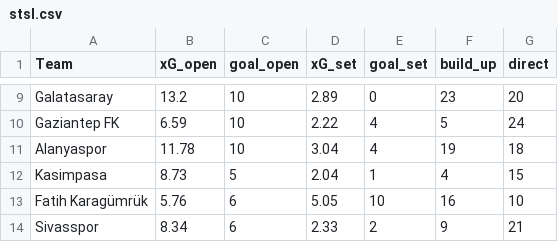
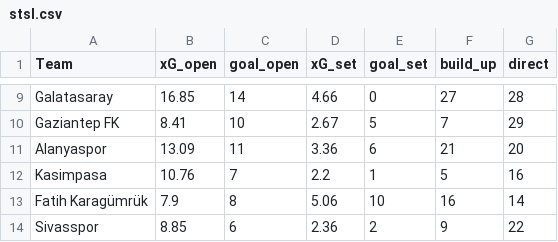
Before and after one commit to cabulut/totalfootball, a CSV file: stsl.csv, drawn as a sheet; only a part is shown, gaps mark what is left out; the diff covers the shown part only; the diff names each change by its address in the sheet, - before the commit and + after, or states it on an @@ line.

```diff
--- a/stsl.csv
+++ b/stsl.csv
-B9 (xG_open): 13.2
+B9 (xG_open): 16.85
-C9 (goal_open): 10
+C9 (goal_open): 14
-D9 (xG_set): 2.89
+D9 (xG_set): 4.66
-F9 (build_up): 23
+F9 (build_up): 27
-G9 (direct): 20
+G9 (direct): 28
-B10 (xG_open): 6.59
+B10 (xG_open): 8.41
-D10 (xG_set): 2.22
+D10 (xG_set): 2.67
-E10 (goal_set): 4
+E10 (goal_set): 5
-F10 (build_up): 5
+F10 (build_up): 7
-G10 (direct): 24
+G10 (direct): 29
-B11 (xG_open): 11.78
+B11 (xG_open): 13.09
-C11 (goal_open): 10
+C11 (goal_open): 11
-D11 (xG_set): 3.04
+D11 (xG_set): 3.36
-E11 (goal_set): 4
+E11 (goal_set): 6
-F11 (build_up): 19
+F11 (build_up): 21
-G11 (direct): 18
+G11 (direct): 20
-B12 (xG_open): 8.73
+B12 (xG_open): 10.76
-C12 (goal_open): 5
+C12 (goal_open): 7
-D12 (xG_set): 2.04
+D12 (xG_set): 2.2
-F12 (build_up): 4
+F12 (build_up): 5
-G12 (direct): 15
+G12 (direct): 16
-B13 (xG_open): 5.76
+B13 (xG_open): 7.9
-C13 (goal_open): 6
+C13 (goal_open): 8
-D13 (xG_set): 5.05
+D13 (xG_set): 5.06
-G13 (direct): 10
+G13 (direct): 14
-B14 (xG_open): 8.34
+B14 (xG_open): 8.85
-D14 (xG_set): 2.33
+D14 (xG_set): 2.36
-G14 (direct): 21
+G14 (direct): 22
```
Also changed, not shown: 62 edited cells elsewhere in this file, 1 other file.
